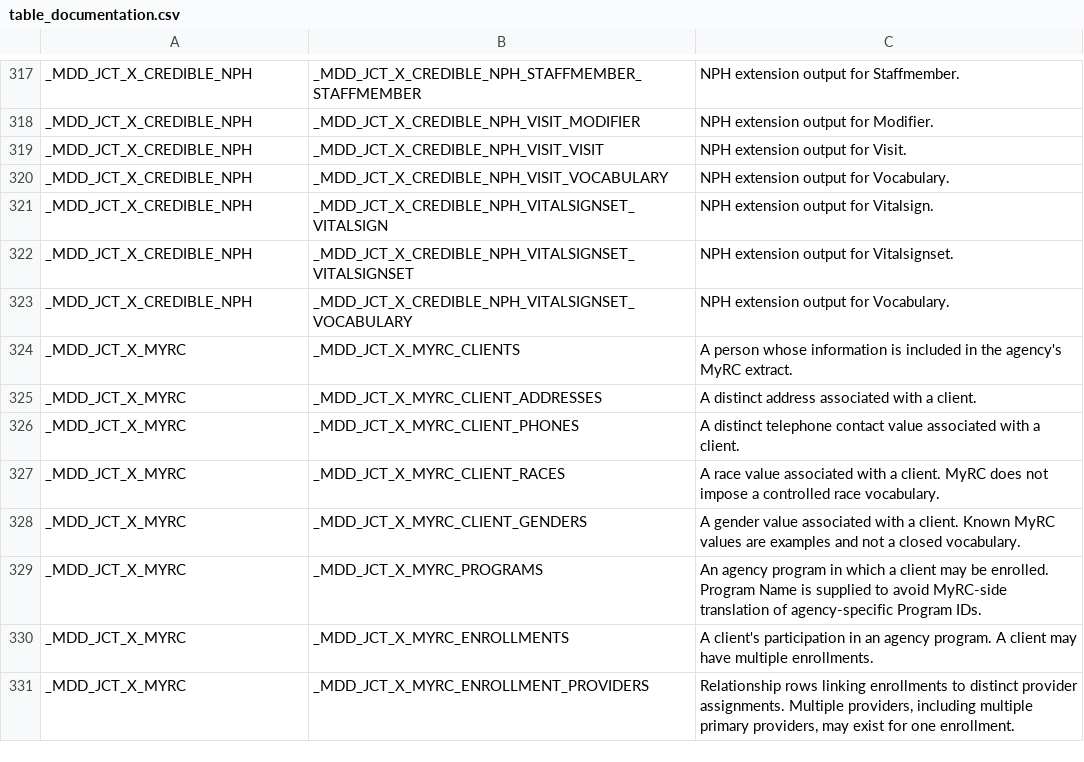
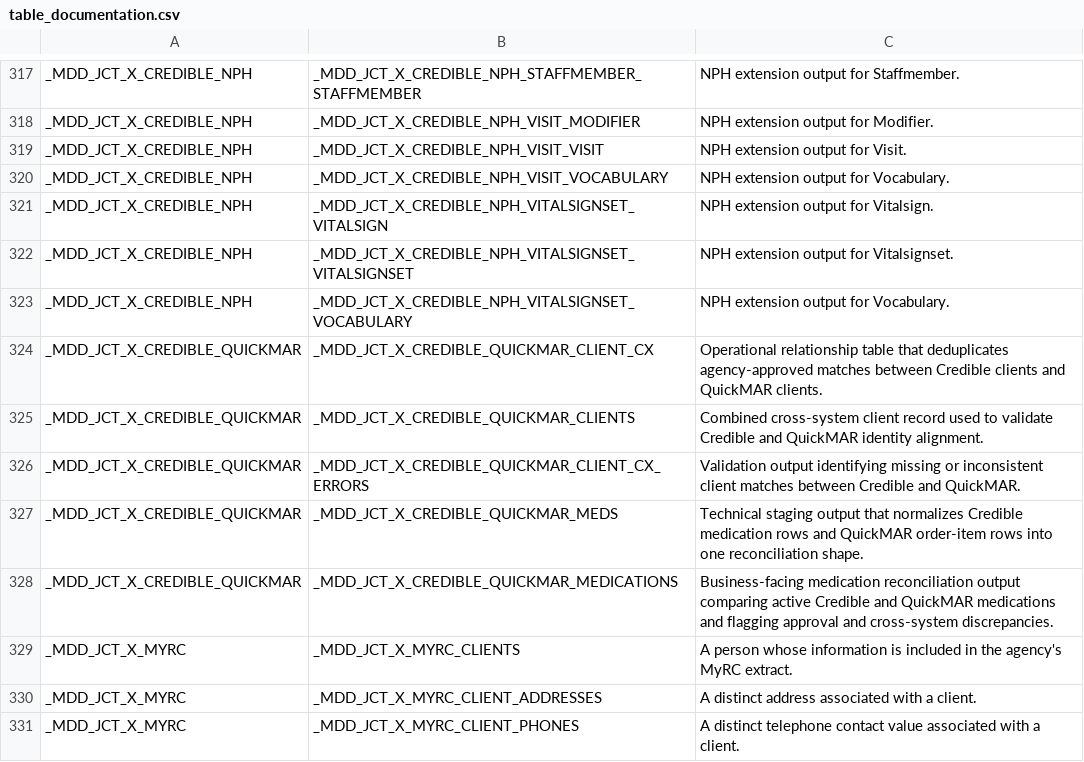
Before and after one commit to mission-driven-data/PUBLIC, a CSV file: data_models/table_documentation.csv, drawn as a sheet; only a part is shown, gaps mark what is left out; the shorter side is filled out with more unchanged rows.

Commit message:
PublicDocumentation: Refresh generated CSV exports

```diff
--- a/data_models/table_documentation.csv
+++ b/data_models/table_documentation.csv
@@ -323,2 +323,7 @@ _MDD_JCT_X_CREDIBLE_NPH,_MDD_JCT_X_CREDIBLE_NPH_VITALSIGNSET_VITALSIGNSET,NPH ex
 _MDD_JCT_X_CREDIBLE_NPH,_MDD_JCT_X_CREDIBLE_NPH_VITALSIGNSET_VOCABULARY,NPH extension output for Vocabulary.
+_MDD_JCT_X_CREDIBLE_QUICKMAR,_MDD_JCT_X_CREDIBLE_QUICKMAR_CLIENT_CX,Operational relationship table that deduplicates agency-approved matches between Credible clients and QuickMAR clients.
+_MDD_JCT_X_CREDIBLE_QUICKMAR,_MDD_JCT_X_CREDIBLE_QUICKMAR_CLIENTS,Combined cross-system client record used to validate Credible and QuickMAR identity alignment.
+_MDD_JCT_X_CREDIBLE_QUICKMAR,_MDD_JCT_X_CREDIBLE_QUICKMAR_CLIENT_CX_ERRORS,Validation output identifying missing or inconsistent client matches between Credible and QuickMAR.
+_MDD_JCT_X_CREDIBLE_QUICKMAR,_MDD_JCT_X_CREDIBLE_QUICKMAR_MEDS,Technical staging output that normalizes Credible medication rows and QuickMAR order-item rows into one reconciliation shape.
+_MDD_JCT_X_CREDIBLE_QUICKMAR,_MDD_JCT_X_CREDIBLE_QUICKMAR_MEDICATIONS,Business-facing medication reconciliation output comparing active Credible and QuickMAR medications and flagging approval and cross-system discrepancies.
 _MDD_JCT_X_MYRC,_MDD_JCT_X_MYRC_CLIENTS,A person whose information is included in the agency's MyRC extract.
```
Also changed, not shown: data_models/data_model_documentation.csv, 1 other file.
